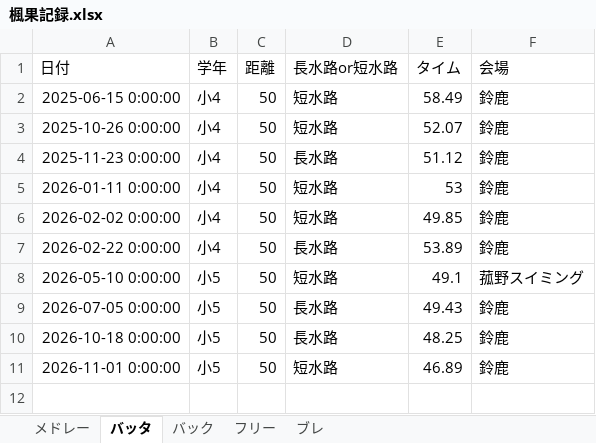
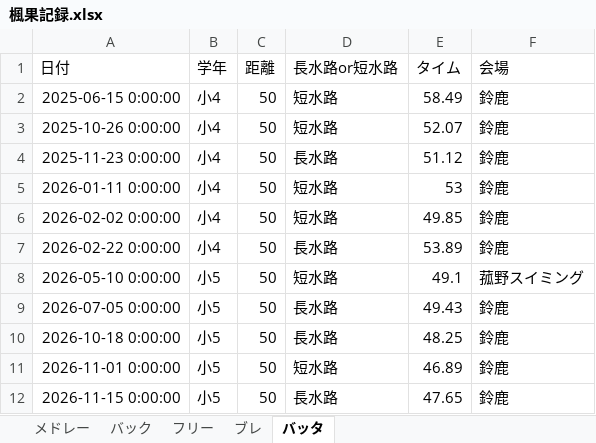
Before and after one commit to shimo2829/fuka-swim, an Excel workbook: 楓果記録.xlsx, sheet バッタ, drawn as a sheet; values as stored, in another font and other column widths than the file's, no borders; the diff names each change by its address in the sheet, - before the commit and + after, or states it on an @@ line.

Commit message:
Add record: バッタ 50m

```diff
--- a/楓果記録.xlsx (sheet バッタ)
+++ b/楓果記録.xlsx (sheet バッタ)
@@ sheet tab order changed: メドレー | バック | フリー | ブレ | バッタ @@
+row 12: 2026-11-15 0:00:00 | 小5 | 50 | 長水路 | 47.65 | 鈴鹿
```
